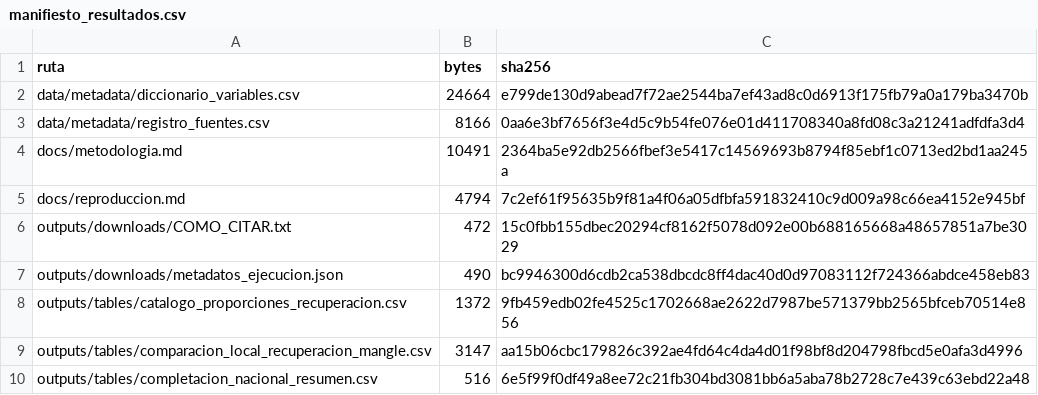
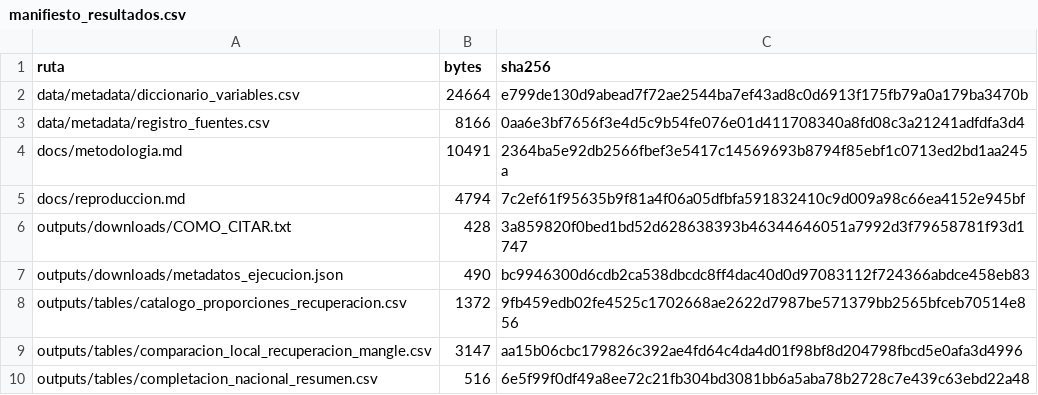
Before and after one commit to JA-Osorio/saldo-forestal-ponderado-guatemala, a CSV file: outputs/downloads/manifiesto_resultados.csv, drawn as a sheet; only a part is shown.

```diff
--- a/outputs/downloads/manifiesto_resultados.csv
+++ b/outputs/downloads/manifiesto_resultados.csv
@@ -5,3 +5,3 @@ docs/metodologia.md,10491,2364ba5e92db2566fbef3e5417c14569693b8794f85ebf1c0713ed
 docs/reproduccion.md,4794,7c2ef61f95635b9f81a4f06a05dfbfa591832410c9d009a98c66ea4152e945bf
-outputs/downloads/COMO_CITAR.txt,472,15c0fbb155dbec20294cf8162f5078d092e00b688165668a48657851a7be3029
+outputs/downloads/COMO_CITAR.txt,428,3a859820f0bed1bd52d628638393b46344646051a7992d3f79658781f93d1747
 outputs/downloads/metadatos_ejecucion.json,490,bc9946300d6cdb2ca538dbcdc8ff4dac40d0d97083112f724366abdce458eb83
```
Also changed, not shown: manifiesto_archivos.csv, 11 other files.
